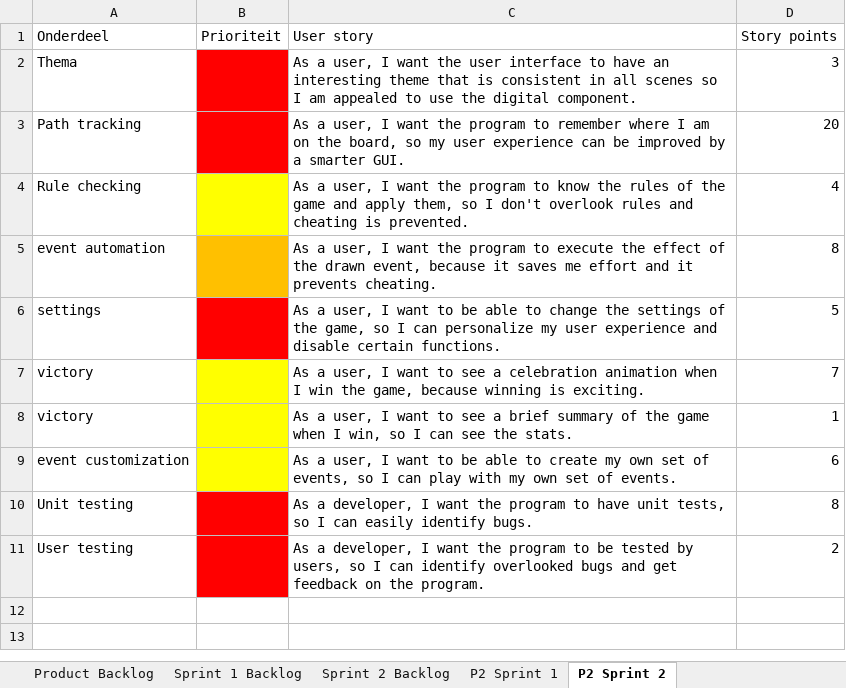
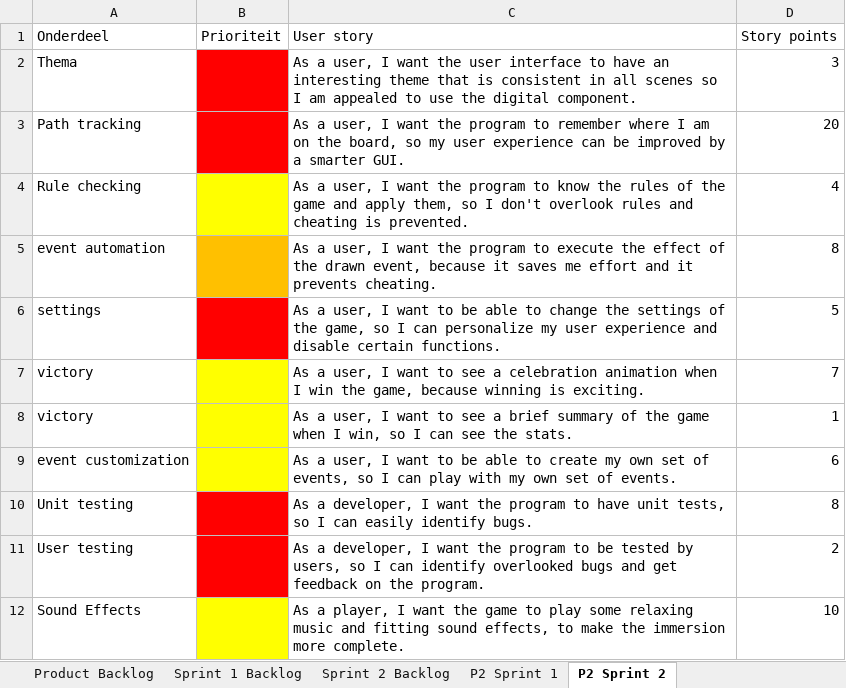
Before and after one commit to AlexandervVugt/DarkTimesMississippi, an Excel workbook: documentation/BackLog.xlsx, sheet P2 Sprint 2, drawn as a sheet; values as stored, in another font and other column widths than the file's, no borders; the diff names each change by its address in the sheet, - before the commit and + after, or states it on an @@ line.

Commit message:
Backlog sprint 2

```diff
--- a/documentation/BackLog.xlsx (sheet P2 Sprint 2)
+++ b/documentation/BackLog.xlsx (sheet P2 Sprint 2)
+row 12: Sound Effects |  | As a player, I want the game to play some relaxing music and fitting sound effects, to make the immersion more complete. | 10
```
